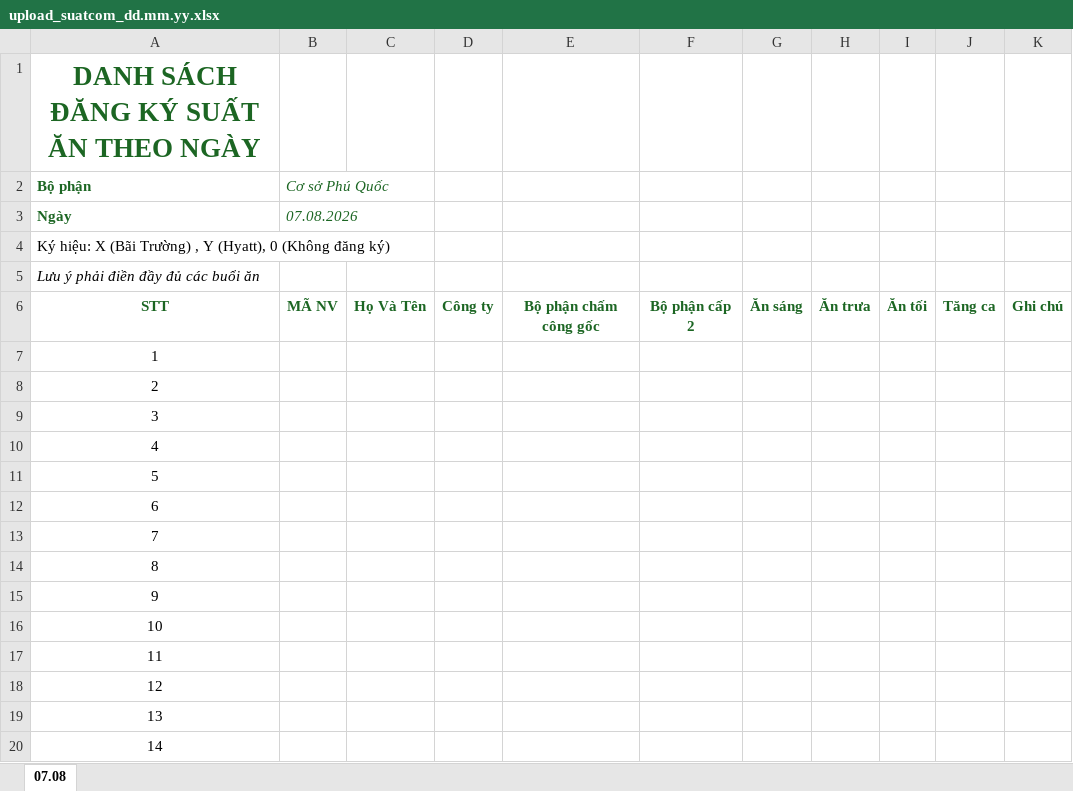
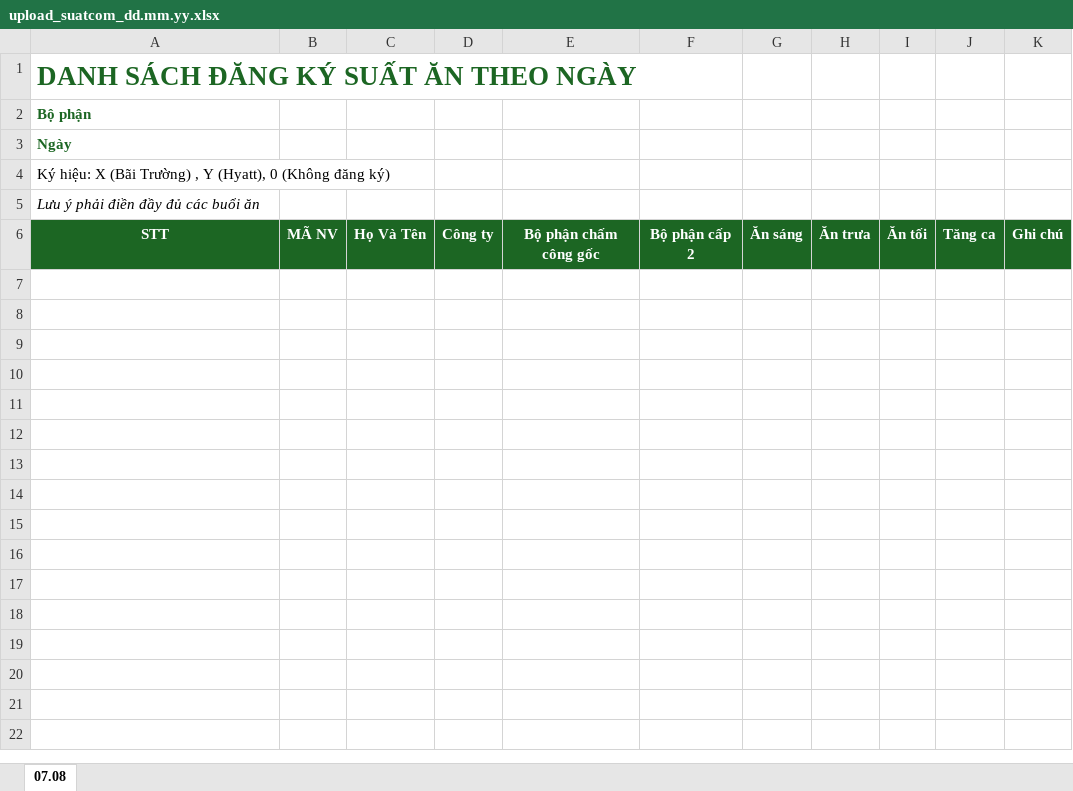
Before and after one commit to trunghieuappsheet-cell/BMMS, an Excel workbook: upload_suatcom_dd.mm.yy.xlsx, sheet 07.08, drawn as a sheet; only a part is shown; values as stored, in another font and other column widths than the file's, no borders; table styles not drawn; the diff covers the shown part only; the diff names each change by its address in the sheet, - before the commit and + after, or states it on an @@ line.

Commit message:
Add files via upload

```diff
--- a/upload_suatcom_dd.mm.yy.xlsx (sheet 07.08)
+++ b/upload_suatcom_dd.mm.yy.xlsx (sheet 07.08)
-A1 alignment: center
+A1 alignment: left
-B2: Cơ sở Phú Quốc
+B2: (empty)
-B3: 07.08.2026
+B3: (empty)
@@ A6:K6 fill: none → #1C6623, text colour: #1C6623 → #FFFFFF @@
-row 7: 1
-row 8: 2
-row 9: 3
-row 10: 4
-row 11: 5
-row 12: 6
-row 13: 7
-row 14: 8
-row 15: 9
-row 16: 10
-row 17: 11
-row 18: 12
-row 19: 13
-row 20: 14
```
Also changed, not shown: 1005 removed rows elsewhere in this sheet.
